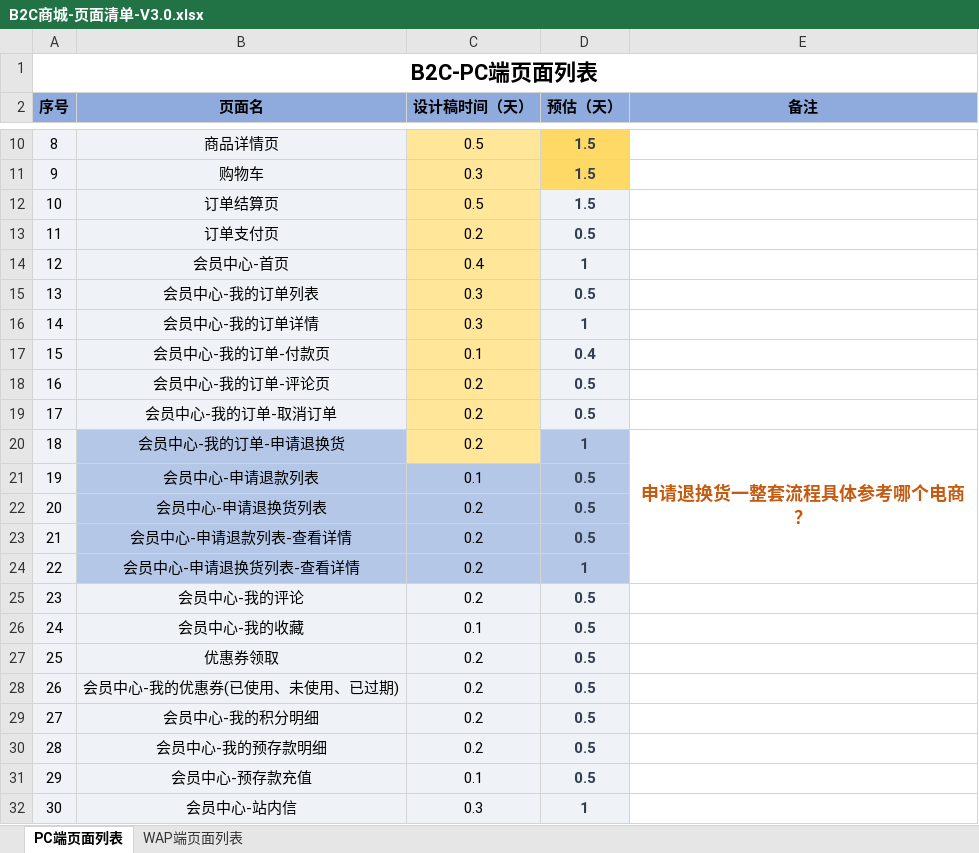
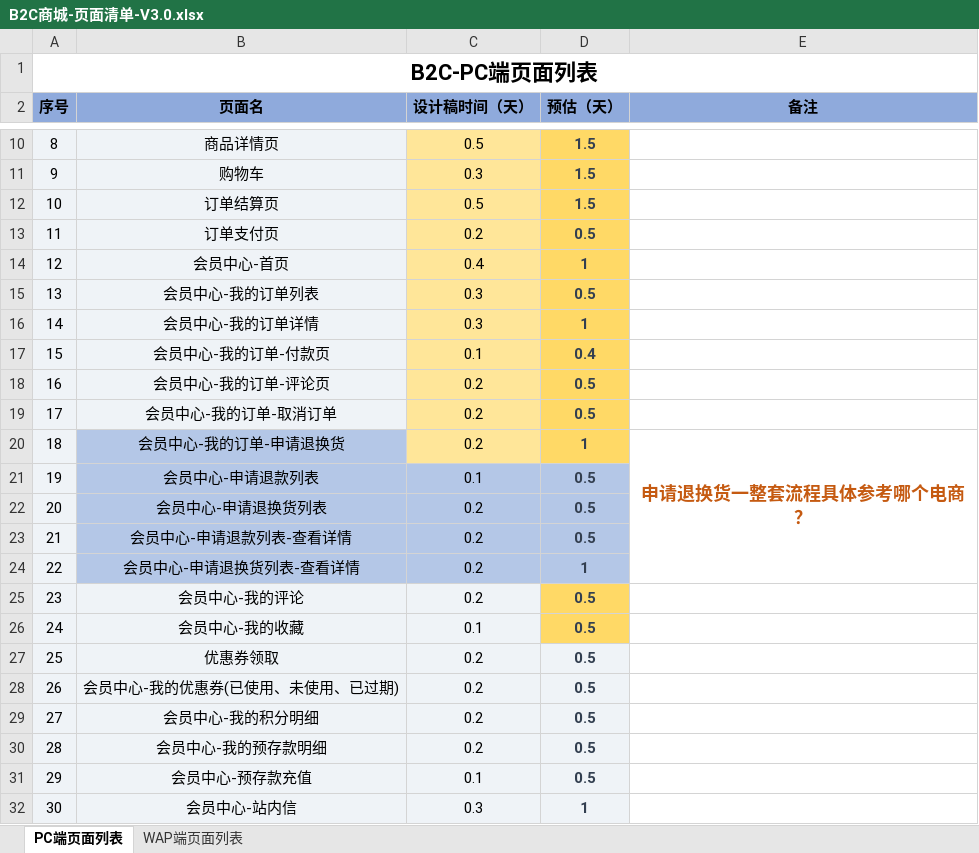
Before and after one commit to snowstop1125/demo, an Excel workbook: Files/GH/cshop/B2C商城-页面清单-V3.0.xlsx, sheet PC端页面列表, drawn as a sheet; only a part is shown, gaps mark what is left out; values as stored, in another font and other column widths than the file's, no borders; the diff names each change by its address in the sheet, - before the commit and + after, or states it on an @@ line.

```diff
--- a/Files/GH/cshop/B2C商城-页面清单-V3.0.xlsx (sheet PC端页面列表)
+++ b/Files/GH/cshop/B2C商城-页面清单-V3.0.xlsx (sheet PC端页面列表)
-D12:D19 fill: #EFF3F7
+D12:D19 fill: #FFD966
-D20 fill: #B4C7E7
+D20 fill: #FFD966
-D25:D26 fill: #EFF3F7
+D25:D26 fill: #FFD966
```
Also changed, not shown: 13 other files.
